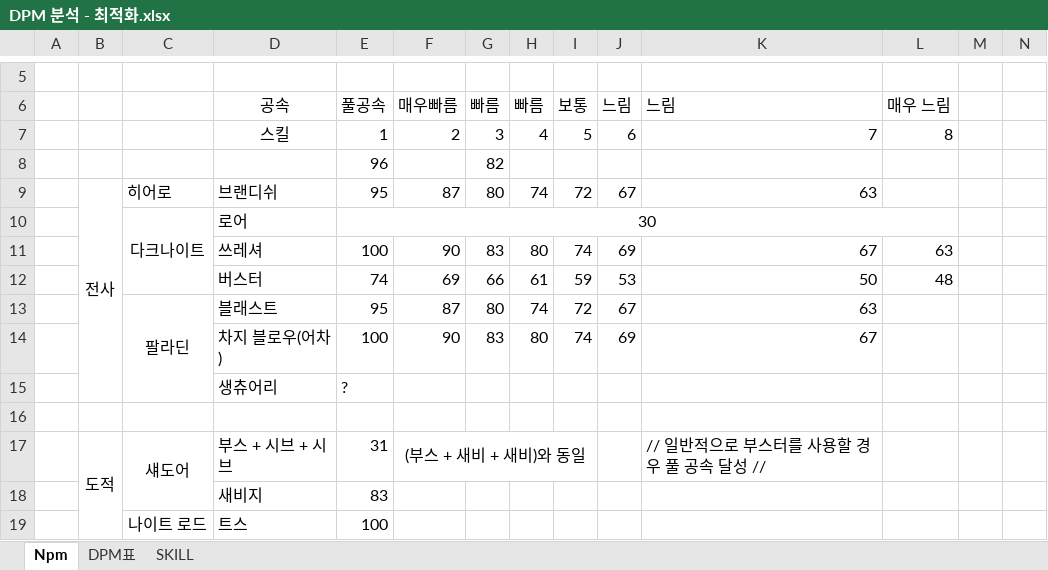
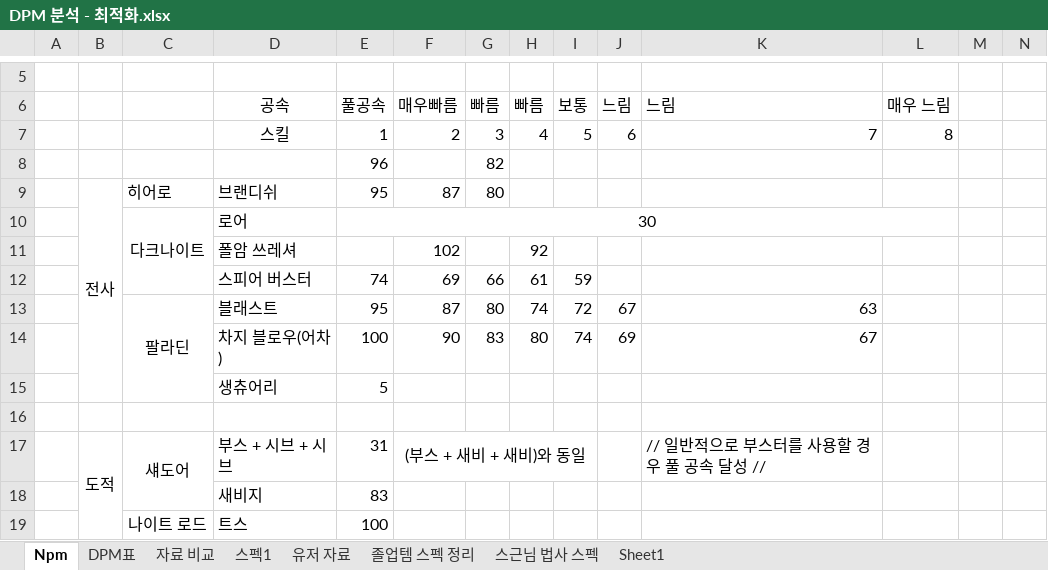
Before and after one commit to Sasibu30/MapleStory, an Excel workbook: Project/Project1(공식 및 DPM 분석)/DPM 분석 - 최적화.xlsx, sheet Npm, drawn as a sheet; only a part is shown, gaps mark what is left out; values as stored, in another font and other column widths than the file's, no borders; removed rows and columns are numbered as before the commit, all else as after; the diff covers the shown part only; the diff names each change by its address in the sheet, - before the commit and + after, or states it on an @@ line.

```diff
--- a/Project/Project1(공식 및 DPM 분석)/DPM 분석 - 최적화.xlsx (sheet Npm)
+++ b/Project/Project1(공식 및 DPM 분석)/DPM 분석 - 최적화.xlsx (sheet Npm)
-sheet tab: SKILL
+sheet tab: 자료 비교
+sheet tab: 스펙1
+sheet tab: 유저 자료
+sheet tab: 졸업템 스펙 정리
+sheet tab: 스근님 법사 스펙
+sheet tab: Sheet1
-H9: 74
+H9: (empty)
-I9: 72
+I9: (empty)
-J9: 67
+J9: (empty)
-K9: 63
+K9: (empty)
-row 11:  |  |  | 쓰레셔 | 100 | 90 | 83 | 80 | 74 | 69 | 67 | 63
+row 11:  |  |  | 폴암 쓰레셔 |  | 102 |  | 92
-D12: 버스터
+D12: 스피어 버스터
-J12: 53
+J12: (empty)
-K12: 50
+K12: (empty)
-L12: 48
+L12: (empty)
-E15: ?
+E15: 5
```
Also changed, not shown: 7 added rows, 7 removed rows, 6 edited cells and merged cells elsewhere in this sheet, sheet DPM표, charts or pictures, 13 other files.
